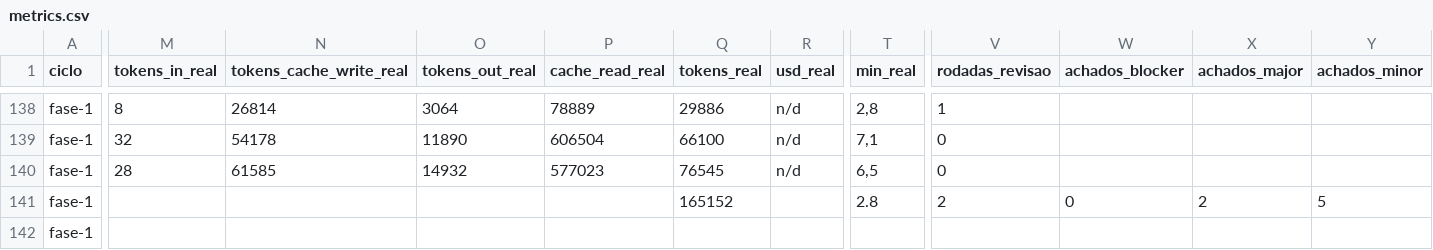
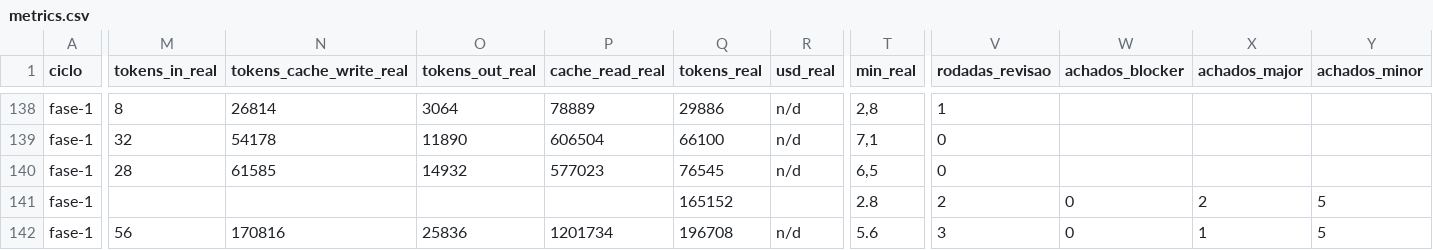
Before and after one commit to axmbo/sudoku-pwa, a CSV file: docs/process/metrics.csv, drawn as a sheet; only a part is shown, gaps mark what is left out; the diff covers the shown part only; the diff names each change by its address in the sheet, - before the commit and + after, or states it on an @@ line.

```diff
--- a/docs/process/metrics.csv
+++ b/docs/process/metrics.csv
-M142 (tokens_in_real): (empty)
+M142 (tokens_in_real): 56
-N142 (tokens_cache_write_real): (empty)
+N142 (tokens_cache_write_real): 170816
-O142 (tokens_out_real): (empty)
+O142 (tokens_out_real): 25836
-P142 (cache_read_real): (empty)
+P142 (cache_read_real): 1201734
-Q142 (tokens_real): (empty)
+Q142 (tokens_real): 196708
-R142 (usd_real): (empty)
+R142 (usd_real): n/d
-T142 (min_real): (empty)
+T142 (min_real): 5.6
-V142 (rodadas_revisao): (empty)
+V142 (rodadas_revisao): 3
-W142 (achados_blocker): (empty)
+W142 (achados_blocker): 0
-X142 (achados_major): (empty)
+X142 (achados_major): 1
-Y142 (achados_minor): (empty)
+Y142 (achados_minor): 5
```
Also changed, not shown: 5 added rows and 24 edited cells elsewhere in this file, 30 other files.
